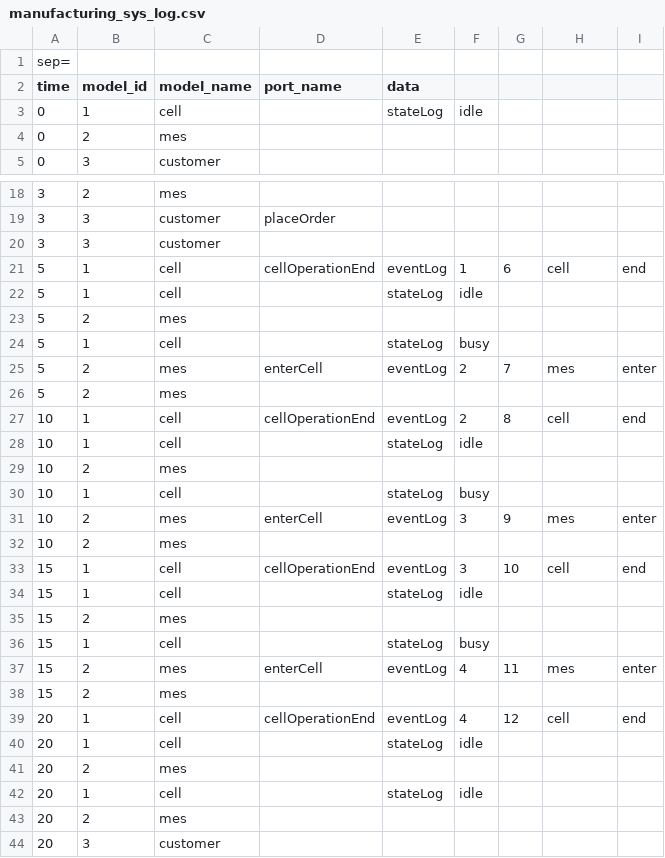
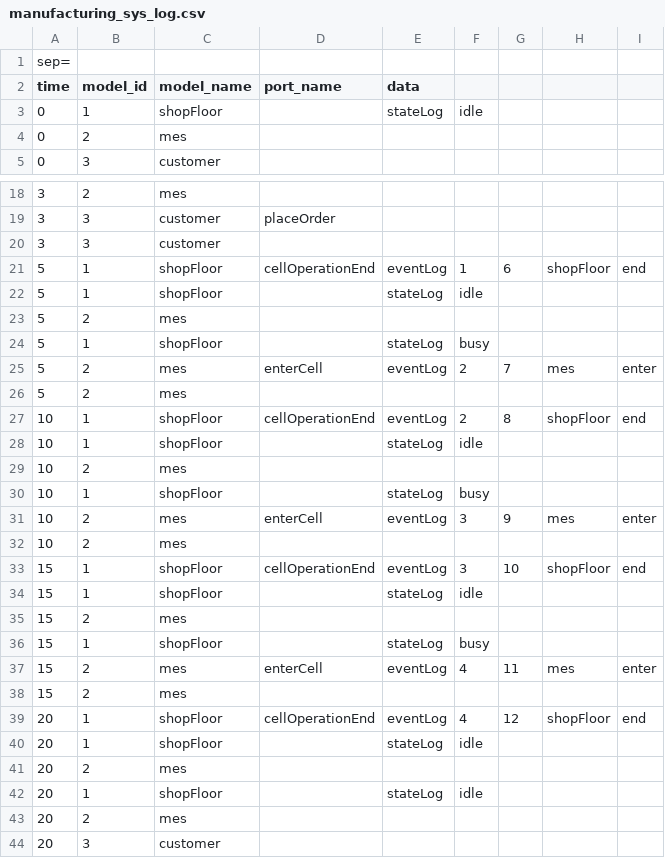
Before and after one commit to braedenkloke/manufacturing-system-devs-model-and-simulation, a CSV file: output_data/raw/manufacturing_sys_log.csv, drawn as a sheet; only a part is shown, gaps mark what is left out; the diff covers the shown part only.

Commit message:
change cell model to shop floor model

```diff
--- a/output_data/raw/manufacturing_sys_log.csv
+++ b/output_data/raw/manufacturing_sys_log.csv
@@ -2,3 +2,3 @@ sep=,
 time,model_id,model_name,port_name,data
-0,1,cell,,stateLog,idle
+0,1,shopFloor,,stateLog,idle
 0,2,mes,,
@@ -20,24 +20,24 @@ time,model_id,model_name,port_name,data
 3,3,customer,,
-5,1,cell,cellOperationEnd,eventLog,1,6,cell,end,
-5,1,cell,,stateLog,idle
+5,1,shopFloor,cellOperationEnd,eventLog,1,6,shopFloor,end,
+5,1,shopFloor,,stateLog,idle
 5,2,mes,,
-5,1,cell,,stateLog,busy
+5,1,shopFloor,,stateLog,busy
 5,2,mes,enterCell,eventLog,2,7,mes,enter,
 5,2,mes,,
-10,1,cell,cellOperationEnd,eventLog,2,8,cell,end,
-10,1,cell,,stateLog,idle
+10,1,shopFloor,cellOperationEnd,eventLog,2,8,shopFloor,end,
+10,1,shopFloor,,stateLog,idle
 10,2,mes,,
-10,1,cell,,stateLog,busy
+10,1,shopFloor,,stateLog,busy
 10,2,mes,enterCell,eventLog,3,9,mes,enter,
 10,2,mes,,
-15,1,cell,cellOperationEnd,eventLog,3,10,cell,end,
-15,1,cell,,stateLog,idle
+15,1,shopFloor,cellOperationEnd,eventLog,3,10,shopFloor,end,
+15,1,shopFloor,,stateLog,idle
 15,2,mes,,
-15,1,cell,,stateLog,busy
+15,1,shopFloor,,stateLog,busy
 15,2,mes,enterCell,eventLog,4,11,mes,enter,
 15,2,mes,,
-20,1,cell,cellOperationEnd,eventLog,4,12,cell,end,
-20,1,cell,,stateLog,idle
+20,1,shopFloor,cellOperationEnd,eventLog,4,12,shopFloor,end,
+20,1,shopFloor,,stateLog,idle
 20,2,mes,,
-20,1,cell,,stateLog,idle
+20,1,shopFloor,,stateLog,idle
 20,2,mes,,
```
Also changed, not shown: 1 edited cell elsewhere in this file, 5 other files.
